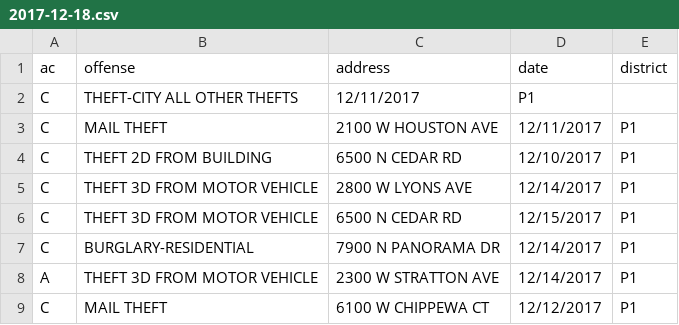
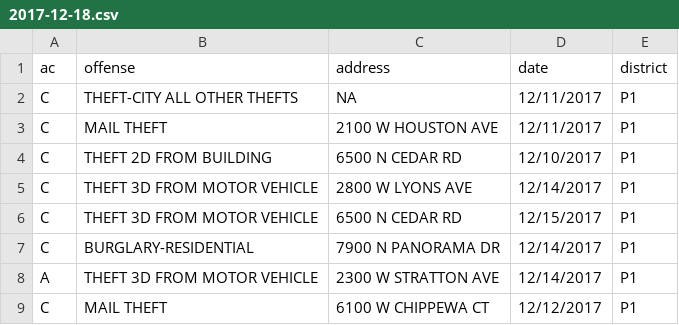
Before and after one commit to tyjhart/spokanecrime, a CSV file: weekly_watch/csv_files/2017-12-18.csv, drawn as a sheet; only a part is shown.

Commit message:
New data, updated formatting of old data

```diff
--- a/weekly_watch/csv_files/2017-12-18.csv
+++ b/weekly_watch/csv_files/2017-12-18.csv
@@ -1,3 +1,3 @@
 ac,offense,address,date,district
-C, THEFT-CITY ALL OTHER THEFTS, 12/11/2017, P1,
+C, THEFT-CITY ALL OTHER THEFTS,NA, 12/11/2017, P1
 C, MAIL THEFT, 2100 W HOUSTON AVE, 12/11/2017, P1
```
Also changed, not shown: 5 other files.
